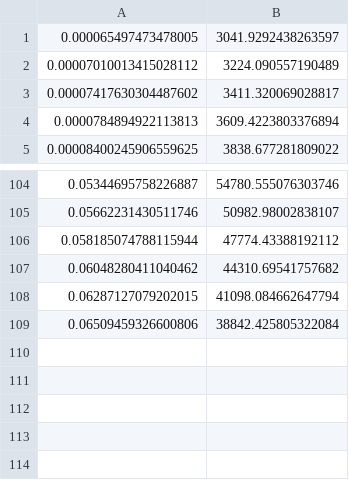
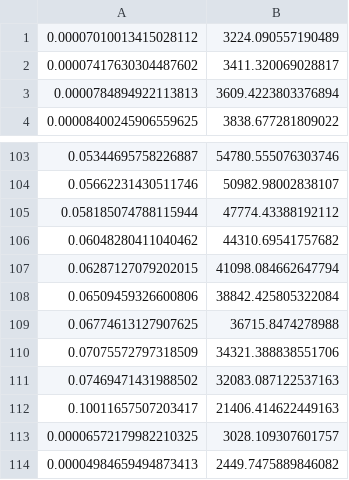
Before and after one commit to JackLonergan97/transfer_files, a CSV file: numerical_zero_fNL.csv, drawn as a sheet; only a part is shown, gaps mark what is left out.

Commit message:
Add files via upload

```diff
--- a/numerical_zero_fNL.csv
+++ b/numerical_zero_fNL.csv
@@ -1,2 +1 @@
-0.000065497473478005, 3041.9292438263597
 0.00007010013415028112, 3224.090557190489
@@ -109 +108,7 @@
 0.06509459326600806, 38842.425805322084
+0.06774613127907625, 36715.8474278988
+0.07075572797318509, 34321.388838551706
+0.07469471431988502, 32083.087122537163
+0.10011657507203417, 21406.414622449163
+0.00006572179982210325, 3028.109307601757
+0.00004984659494873413, 2449.7475889846082
```
